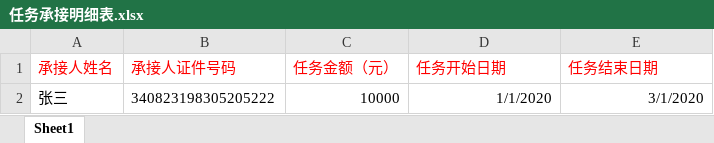
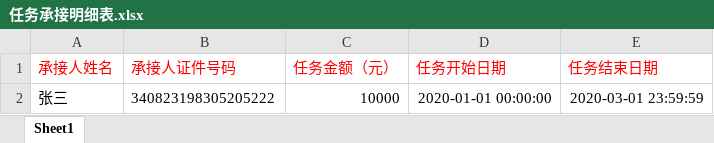
Before and after one commit to dang0705/admin-vue3-vite, an Excel workbook: public/files/任务承接明细表.xlsx, sheet Sheet1, drawn as a sheet; values as stored, in another font and other column widths than the file's, no borders; the diff names each change by its address in the sheet, - before the commit and + after, or states it on an @@ line.

Commit message:
feat: 结算管理

```diff
--- a/public/files/任务承接明细表.xlsx (sheet Sheet1)
+++ b/public/files/任务承接明细表.xlsx (sheet Sheet1)
-D2 (任务开始日期): 1/1/2020
+D2 (任务开始日期): 2020-01-01 00:00:00
-E2 (任务结束日期): 3/1/2020
+E2 (任务结束日期): 2020-03-01 23:59:59
```
